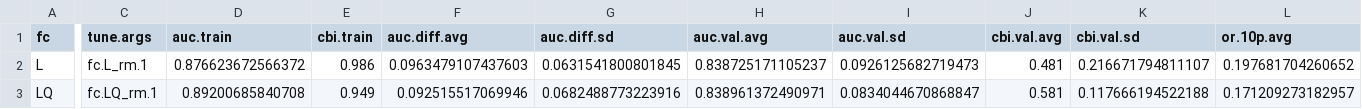
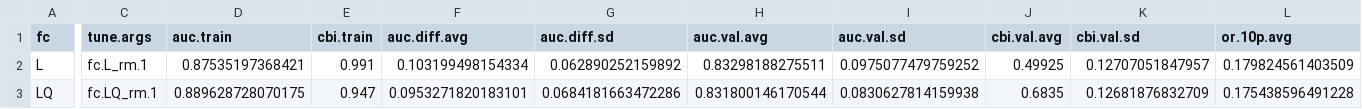
Before and after one commit to Big-Biodiversity-Collaborative/DesertBees, a CSV file: output/centris_pallida/parameter_results.csv, drawn as a sheet; only a part is shown, gaps mark what is left out; the diff covers the shown part only; the diff names each change by its address in the sheet, - before the commit and + after, or states it on an @@ line.

```diff
--- a/output/centris_pallida/parameter_results.csv
+++ b/output/centris_pallida/parameter_results.csv
-D2 (auc.train): 0.876623672566372
+D2 (auc.train): 0.87535197368421
-E2 (cbi.train): 0.986
+E2 (cbi.train): 0.991
-F2 (auc.diff.avg): 0.0963479107437603
+F2 (auc.diff.avg): 0.103199498154334
-G2 (auc.diff.sd): 0.0631541800801845
+G2 (auc.diff.sd): 0.062890252159892
-H2 (auc.val.avg): 0.838725171105237
+H2 (auc.val.avg): 0.83298188275511
-I2 (auc.val.sd): 0.0926125682719473
+I2 (auc.val.sd): 0.0975077479759252
-J2 (cbi.val.avg): 0.481
+J2 (cbi.val.avg): 0.49925
-K2 (cbi.val.sd): 0.216671794811107
+K2 (cbi.val.sd): 0.12707051847957
-L2 (or.10p.avg): 0.197681704260652
+L2 (or.10p.avg): 0.179824561403509
-D3 (auc.train): 0.89200685840708
+D3 (auc.train): 0.889628728070175
-E3 (cbi.train): 0.949
+E3 (cbi.train): 0.947
-F3 (auc.diff.avg): 0.092515517069946
+F3 (auc.diff.avg): 0.0953271820183101
-G3 (auc.diff.sd): 0.0682488773223916
+G3 (auc.diff.sd): 0.0684181663472286
-H3 (auc.val.avg): 0.838961372490971
+H3 (auc.val.avg): 0.831800146170544
-I3 (auc.val.sd): 0.0834044670868847
+I3 (auc.val.sd): 0.0830627814159938
-J3 (cbi.val.avg): 0.581
+J3 (cbi.val.avg): 0.6835
-K3 (cbi.val.sd): 0.117666194522188
+K3 (cbi.val.sd): 0.12681876832709
-L3 (or.10p.avg): 0.171209273182957
+L3 (or.10p.avg): 0.175438596491228
```
Also changed, not shown: 3 removed rows and 117 edited cells elsewhere in this file, output/centris_pallida/predictor_values.csv, output/olneya_tesota/parameter_results.csv, 17 other files.
